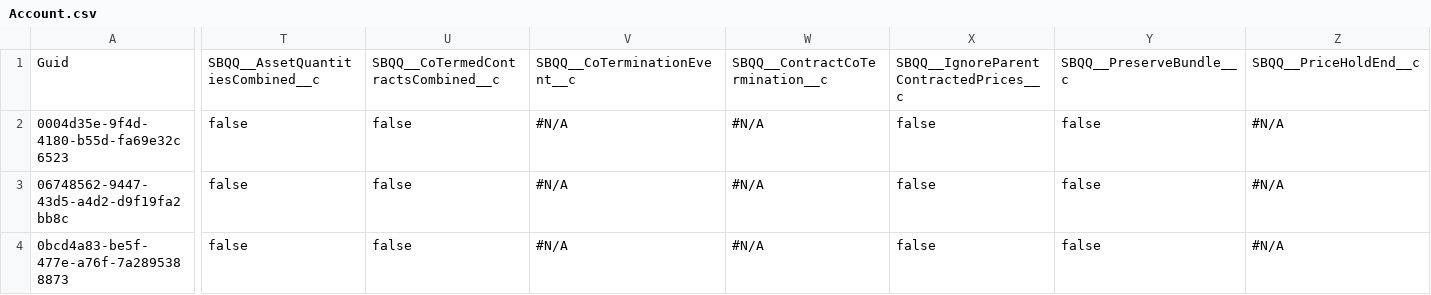
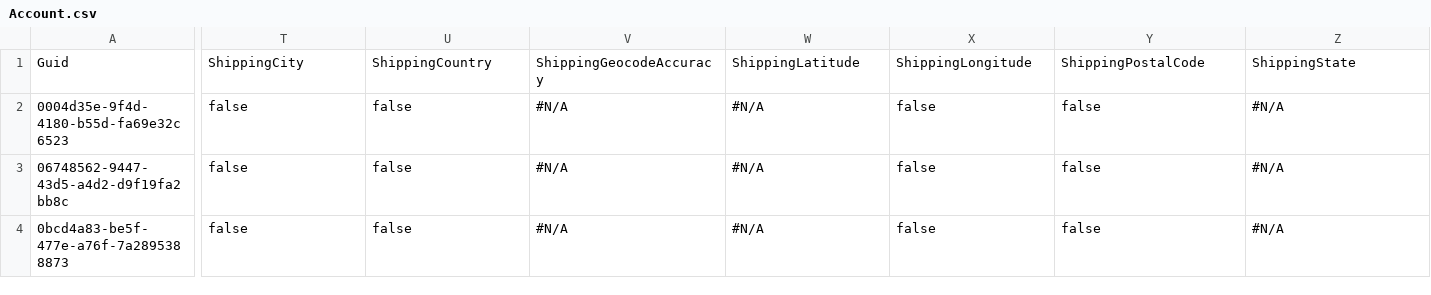
Before and after one commit to tzioprodly/tzioprodly, a CSV file: Account.csv, drawn as a sheet; only a part is shown, gaps mark what is left out; the diff covers the shown part only; the diff names each change by its address in the sheet, - before the commit and + after, or states it on an @@ line.

Commit message:
Saved the state of the new instance into the repository branch

```diff
--- a/Account.csv
+++ b/Account.csv
-T1: SBQQ__AssetQuantitiesCombined__c
+T1: ShippingCity
-U1: SBQQ__CoTermedContractsCombined__c
+U1: ShippingCountry
-V1: SBQQ__CoTerminationEvent__c
+V1: ShippingGeocodeAccuracy
-W1: SBQQ__ContractCoTermination__c
+W1: ShippingLatitude
-X1: SBQQ__IgnoreParentContractedPrices__c
+X1: ShippingLongitude
-Y1: SBQQ__PreserveBundle__c
+Y1: ShippingPostalCode
-Z1: SBQQ__PriceHoldEnd__c
+Z1: ShippingState
```
Also changed, not shown: 14 edited cells elsewhere in this file.
